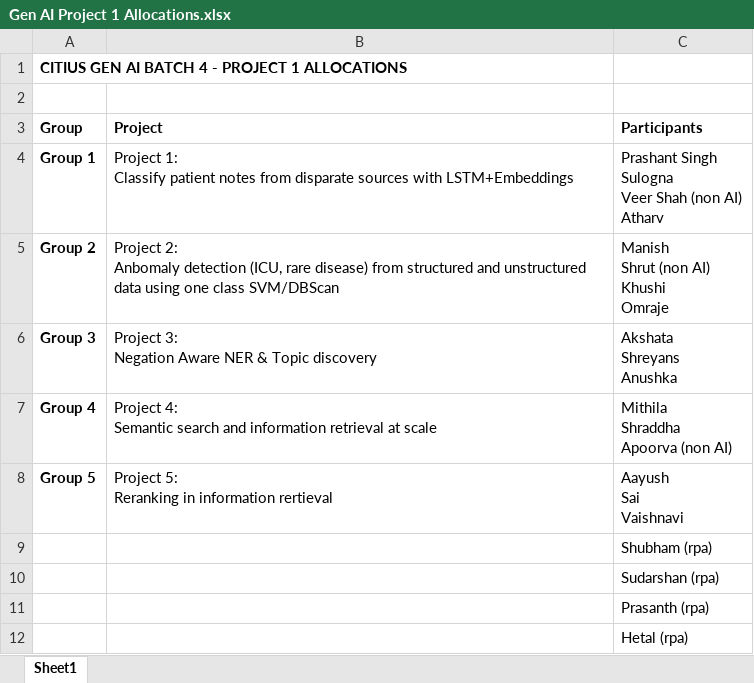
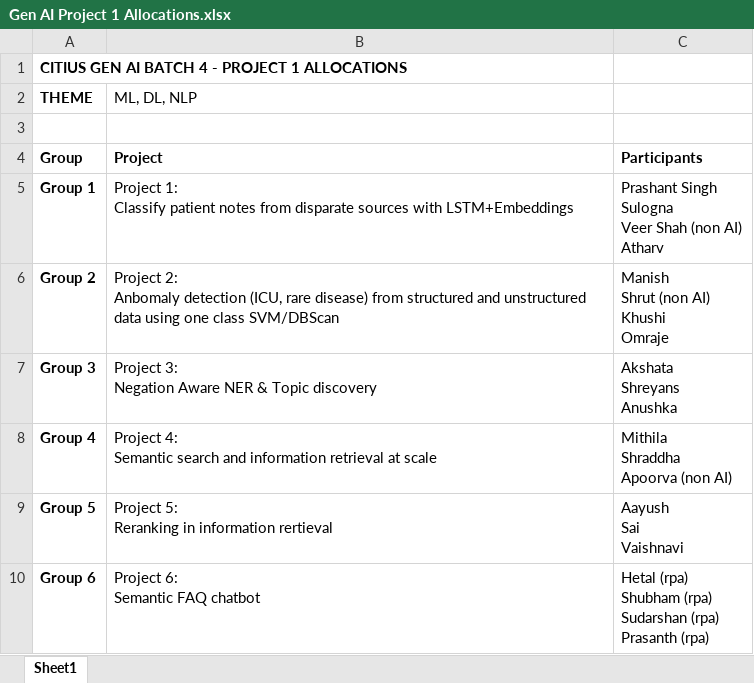
Before and after one commit to vijay-agrawal/genai-batch3, an Excel workbook: batch4/projects/mldlnlp/Gen AI Project 1 Allocations.xlsx, sheet Sheet1, drawn as a sheet; values as stored, in another font and other column widths than the file's, no borders; removed rows and columns are numbered as before the commit, all else as after; ↵ is a line break in a cell; the diff names each change by its address in the sheet, - before the commit and + after, or states it on an @@ line.

Commit message:
project 6

```diff
--- a/batch4/projects/mldlnlp/Gen AI Project 1 Allocations.xlsx (sheet Sheet1)
+++ b/batch4/projects/mldlnlp/Gen AI Project 1 Allocations.xlsx (sheet Sheet1)
+row 2: THEME | ML, DL, NLP
-row 9:  |  | Shubham (rpa)
-row 10:  |  | Sudarshan (rpa)
-row 11:  |  | Prasanth (rpa)
-row 12:  |  | Hetal (rpa)
+row 10: Group 6 | Project 6: ↵ Semantic FAQ chatbot | Hetal (rpa) ↵ Shubham (rpa) ↵ Sudarshan (rpa) ↵ Prasanth (rpa)
```
Also changed, not shown: 1 other file.
